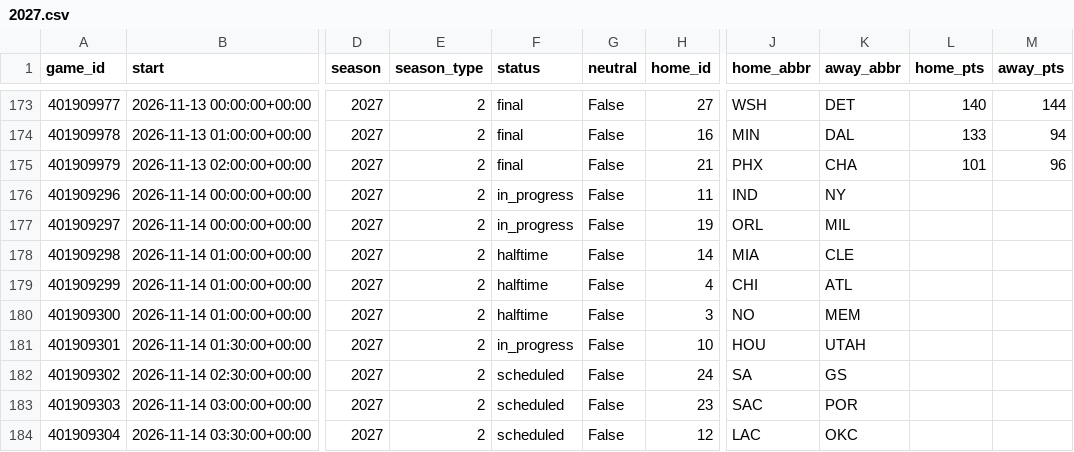
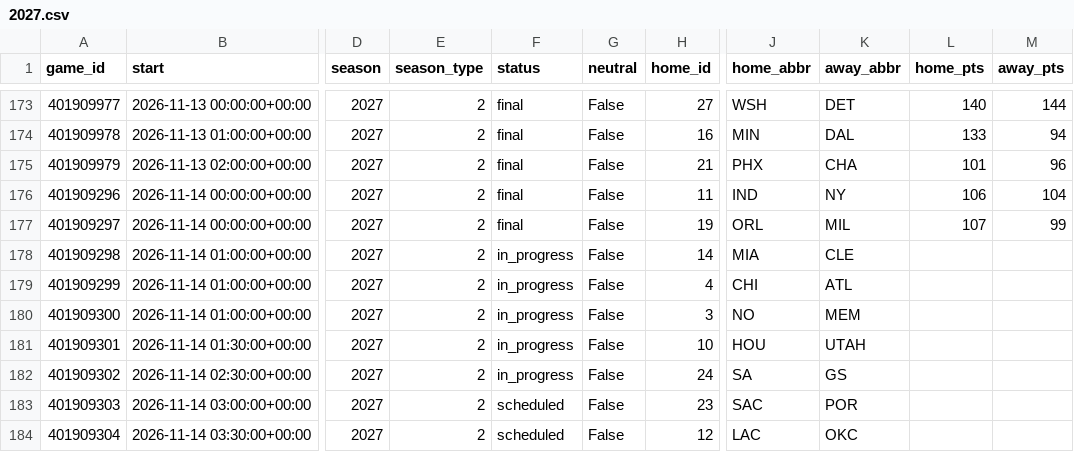
Before and after one commit to martinez-hub/nbaPredicts, a CSV file: data/games/2027.csv, drawn as a sheet; only a part is shown, gaps mark what is left out; the diff names each change by its address in the sheet, - before the commit and + after, or states it on an @@ line.

```diff
--- a/data/games/2027.csv
+++ b/data/games/2027.csv
-F176:F177 (status): in_progress
+F176:F177 (status): final
-L176 (home_pts): (empty)
+L176 (home_pts): 106
-M176 (away_pts): (empty)
+M176 (away_pts): 104
-L177 (home_pts): (empty)
+L177 (home_pts): 107
-M177 (away_pts): (empty)
+M177 (away_pts): 99
-F178:F180 (status): halftime
+F178:F180 (status): in_progress
-F182 (status): scheduled
+F182 (status): in_progress
```
Also changed, not shown: data/odds/2027.csv, data/player_box/2027.csv, 6 other files.
